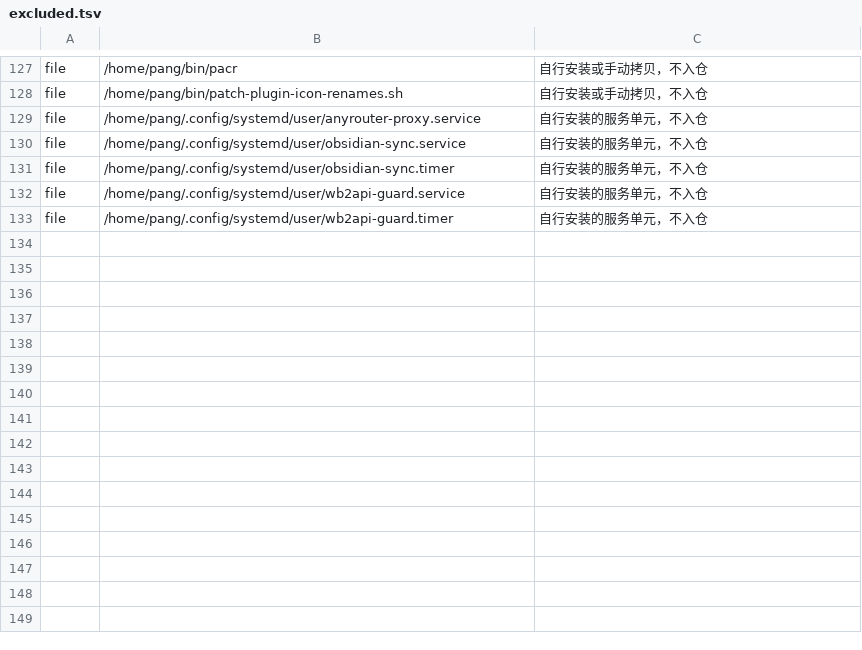
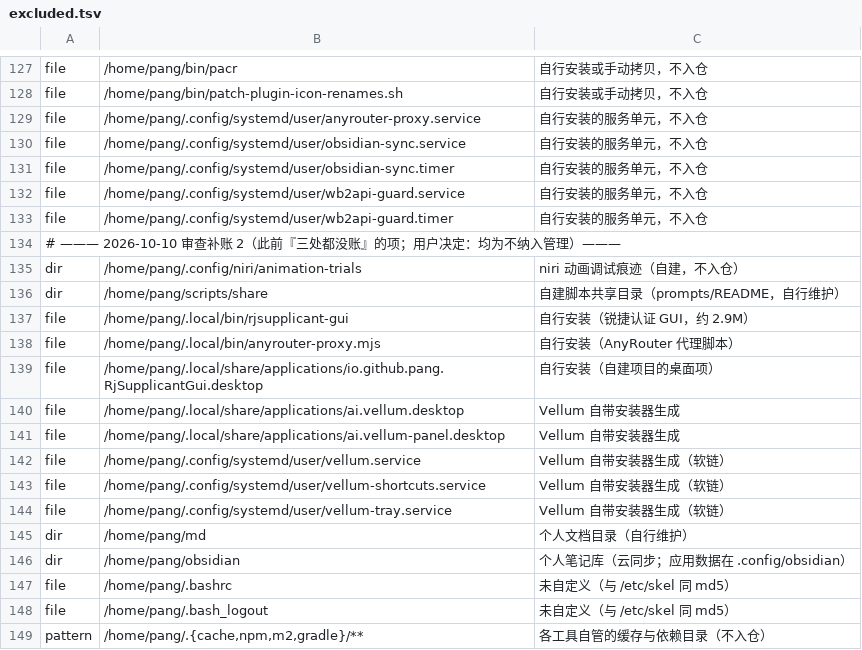
Before and after one commit to tjz123psh/arch-noctalia, a TSV file: manifests/excluded.tsv, drawn as a sheet; only a part is shown, gaps mark what is left out; the diff names each change by its address in the sheet, - before the commit and + after, or states it on an @@ line.

Commit message:
fix: 审查 P1/P2 批次 —— GRUB 生效、08 备份、12-verify 容差、用户态 seed、状态目录外移、清单加固
- steps/07-config.sh: GRUB 重建改用 root 探测（原先普通用户判 /boot/grub 恒假 → 静默跳过、主题永不生效），
  探测失败时明确告警
- steps/08-scripts.sh: 替换 ~/bin 下已存在的真实文件前，先备份到状态目录的 overwritten/
- steps/11-greeter.sh: 补 ~/.face 软链（幂等），新机器才有与样本一致的头像入口
- steps/12-verify.sh + manifests/runtime-regenerated.tsv（新）: 桌面自行改写的主题文件只核对存在性
  → 机器用过一段时间后 --redo 12 不再必然报失败（本机实测 mismatch 19 → 0）
- manifests/seed.tsv: 8 个用户态文件（noctalia settings.toml、mimeapps.list、bookmarks、user-dirs.dirs、
  nomacs、fcitx5×2、fastfetch/config.jsonc）改为 seed 语义（存在即保持）→ 重跑不再回退用户设置
- manifests/excluded.tsv: 补 15 行账（niri/animation-trials、scripts/share、Vellum 单元与 .desktop、
  rjsplicant-gui、md、obsidian、.bashrc/.bash_logout、缓存类 pattern）
- lib/common.sh: 状态目录移到 XDG state 下（删 clone 不再丢备份；旧 clone 内 .state 仍兼容）
- lib/mirrors.sh: read 循环补尾行保护；steps/01-sources.sh: [multilib] 的 Include 放开限定在该段内
- tools/selfcheck.sh: 新增清单约束检查（target 白名单/唯一性、mode 八进制、seed 与 runtime 交叉引用、
  packages/aur 词表与重叠与字段数、excluded 的 kind 与重复）；token 正则补现代格式
- tests: 同步规模锁与状态路径；test-no-aur/test-preview 改用沙箱 HOME（不再碰真机状态目录）

验收：selfcheck 绿；run-all 15/15 绿；12-verify 在本机实测 297 checked / 0 mismatched。

```diff
--- a/manifests/excluded.tsv
+++ b/manifests/excluded.tsv
+row 134: # ——— 2026-10-10 审查补账 2（此前『三处都没账』的项；用户决定：均为不纳入管理）———
+row 135: dir | /home/pang/.config/niri/animation-trials | niri 动画调试痕迹（自建，不入仓）
+row 136: dir | /home/pang/scripts/share | 自建脚本共享目录（prompts/README，自行维护）
+row 137: file | /home/pang/.local/bin/rjsupplicant-gui | 自行安装（锐捷认证 GUI，约 2.9M）
+row 138: file | /home/pang/.local/bin/anyrouter-proxy.mjs | 自行安装（AnyRouter 代理脚本）
+row 139: file | /home/pang/.local/share/applications/io.github.pang.RjSupplicantGui.desktop | 自行安装（自建项目的桌面项）
+row 140: file | /home/pang/.local/share/applications/ai.vellum.desktop | Vellum 自带安装器生成
+row 141: file | /home/pang/.local/share/applications/ai.vellum-panel.desktop | Vellum 自带安装器生成
+row 142: file | /home/pang/.config/systemd/user/vellum.service | Vellum 自带安装器生成（软链）
+row 143: file | /home/pang/.config/systemd/user/vellum-shortcuts.service | Vellum 自带安装器生成（软链）
+row 144: file | /home/pang/.config/systemd/user/vellum-tray.service | Vellum 自带安装器生成（软链）
+row 145: dir | /home/pang/md | 个人文档目录（自行维护）
+row 146: dir | /home/pang/obsidian | 个人笔记库（云同步；应用数据在 .config/obsidian）
+row 147: file | /home/pang/.bashrc | 未自定义（与 /etc/skel 同 md5）
+row 148: file | /home/pang/.bash_logout | 未自定义（与 /etc/skel 同 md5）
+row 149: pattern | /home/pang/.{cache,npm,m2,gradle}/** | 各工具自管的缓存与依赖目录（不入仓）
```
Also changed, not shown: manifests/seed.tsv, 15 other files.
